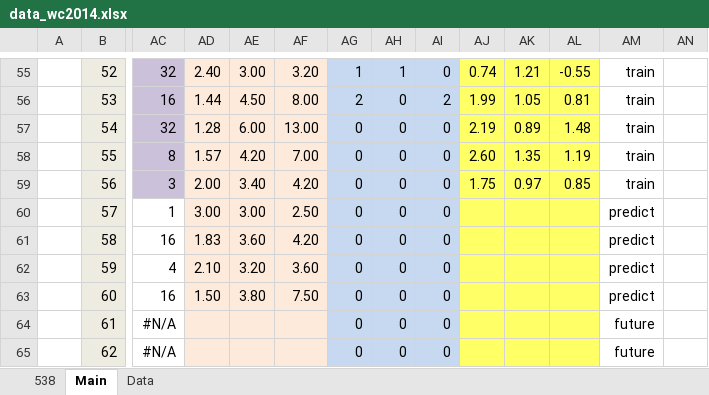
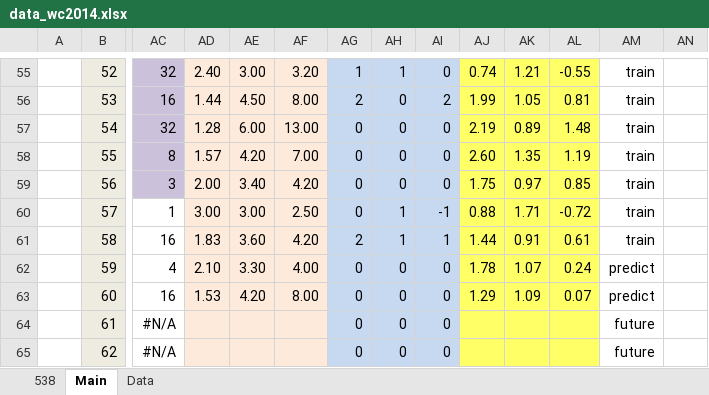
Before and after one commit to woobe/wc2014, an Excel workbook: data/data_wc2014.xlsx, sheet Main, drawn as a sheet; only a part is shown, gaps mark what is left out; values as stored, in another font and other column widths than the file's, no borders; the diff names each change by its address in the sheet, - before the commit and + after, or states it on an @@ line.

Commit message:
Added predictions for 5 July

```diff
--- a/data/data_wc2014.xlsx (sheet Main)
+++ b/data/data_wc2014.xlsx (sheet Main)
-AH60:AH61: 0
+AH60:AH61: 1
-AI60: 0
+AI60: -1
-AJ60: (empty)
+AJ60: 0.88
-AK60: (empty)
+AK60: 1.71
-AL60: (empty)
+AL60: -0.72
-AM60:AM61: predict
+AM60:AM61: train
-AG61: 0
+AG61: 2
-AI61: 0
+AI61: 1
-AJ61: (empty)
+AJ61: 1.44
-AK61: (empty)
+AK61: 0.91
-AL61: (empty)
+AL61: 0.61
-AE62: 3.20
+AE62: 3.30
-AF62: 3.60
+AF62: 4.00
-AJ62: (empty)
+AJ62: 1.78
-AK62: (empty)
+AK62: 1.07
-AL62: (empty)
+AL62: 0.24
-AD63: 1.50
+AD63: 1.53
-AE63: 3.80
+AE63: 4.20
-AF63: 7.50
+AF63: 8.00
-AJ63: (empty)
+AJ63: 1.29
-AK63: (empty)
+AK63: 1.09
-AL63: (empty)
+AL63: 0.07
```
Also changed, not shown: sheet Data, 3 other files.
